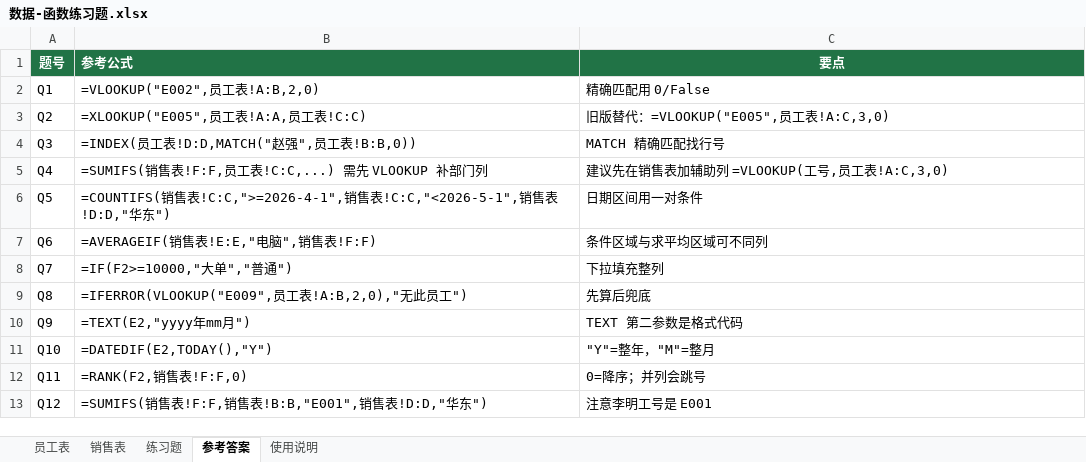
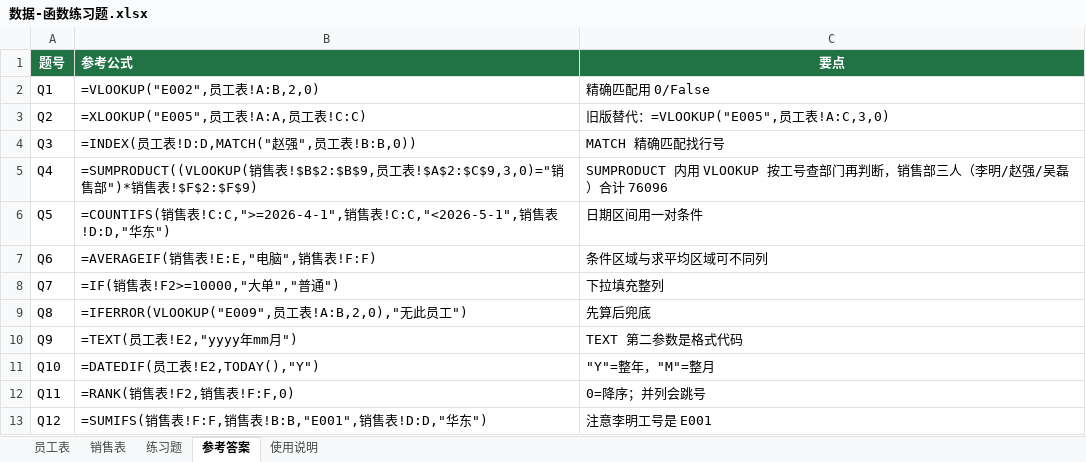
Before and after one commit to curzydj8/excel-tutorial, an Excel workbook: templates/数据-函数练习题.xlsx, sheet 参考答案, drawn as a sheet; values as stored, in another font and other column widths than the file's, no borders; formulas without a stored value are shown as written; the diff names each change by its address in the sheet, - before the commit and + after, or states it on an @@ line.

Commit message:
sync templates/数据-函数练习题.xlsx

```diff
--- a/templates/数据-函数练习题.xlsx (sheet 参考答案)
+++ b/templates/数据-函数练习题.xlsx (sheet 参考答案)
-B5 (参考公式): =SUMIFS(销售表!F:F,员工表!C:C,...) 需先 VLOOKUP 补部门列
+B5 (参考公式): =SUMPRODUCT((VLOOKUP(销售表!$B$2:$B$9,员工表!$A$2:$C$9,3,0)="销售部")*销售表!$F$2:$F$9)
-C5 (要点): 建议先在销售表加辅助列 =VLOOKUP(工号,员工表!A:C,3,0)
+C5 (要点): SUMPRODUCT 内用 VLOOKUP 按工号查部门再判断，销售部三人（李明/赵强/吴磊）合计 76096
-B8 (参考公式): =IF(F2>=10000,"大单","普通")
+B8 (参考公式): =IF(销售表!F2>=10000,"大单","普通")
-B10 (参考公式): =TEXT(E2,"yyyy年mm月")
+B10 (参考公式): =TEXT(员工表!E2,"yyyy年mm月")
-B11 (参考公式): =DATEDIF(E2,TODAY(),"Y")
+B11 (参考公式): =DATEDIF(员工表!E2,TODAY(),"Y")
-B12 (参考公式): =RANK(F2,销售表!F:F,0)
+B12 (参考公式): =RANK(销售表!F2,销售表!F:F,0)
```
